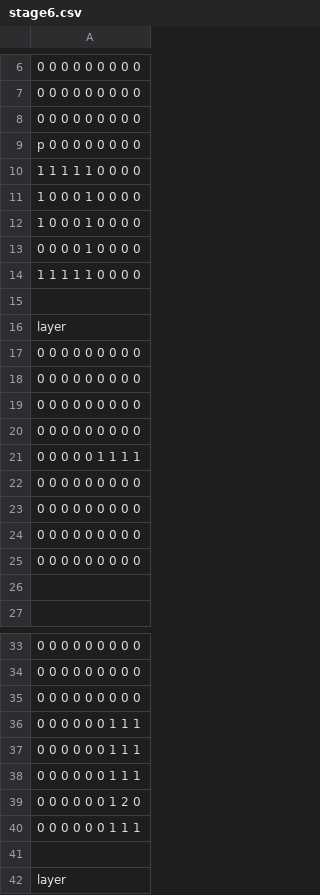
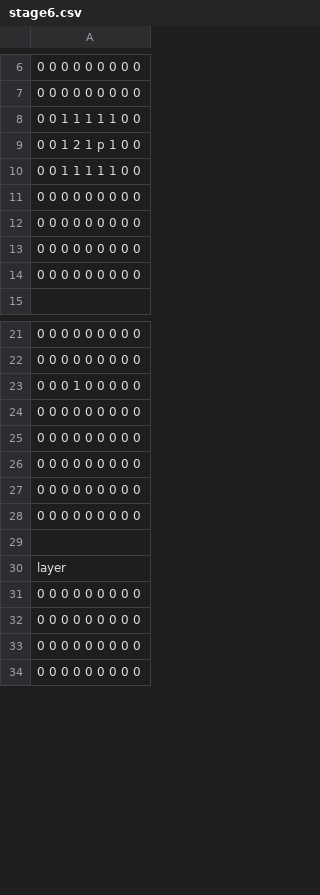
Before and after one commit to JunyaSugita/LayerProto, a CSV file: Resources/StageCSV/stage6.csv, drawn as a sheet; only a part is shown, gaps mark what is left out; the shorter side is filled out with more unchanged rows; removed rows and columns are numbered as before the commit, all else as after; the diff covers the shown part only; the diff names each change by its address in the sheet, - before the commit and + after, or states it on an @@ line.

```diff
--- a/Resources/StageCSV/stage6.csv
+++ b/Resources/StageCSV/stage6.csv
-A8: 0 0 0 0 0 0 0 0 0
+A8: 0 0 1 1 1 1 1 0 0
-A9: p 0 0 0 0 0 0 0 0
+A9: 0 0 1 2 1 p 1 0 0
-A10: 1 1 1 1 1 0 0 0 0
+A10: 0 0 1 1 1 1 1 0 0
-row 11: 1 0 0 0 1 0 0 0 0
-row 12: 1 0 0 0 1 0 0 0 0
-row 13: 0 0 0 0 1 0 0 0 0
-row 14: 1 1 1 1 1 0 0 0 0
-row 15: (empty)
-row 16: layer
+row 44: layer
-row 21: 0 0 0 0 0 1 1 1 1
-row 22: 0 0 0 0 0 0 0 0 0
+row 37: 0 0 0 0 0 0 0 0 0
-row 23: 0 0 0 0 0 0 0 0 0
+row 38: 0 0 0 0 0 0 0 0 0
-row 24: 0 0 0 0 0 0 0 0 0
+row 39: 0 0 0 0 0 0 0 0 0
-row 25: 0 0 0 0 0 0 0 0 0
+row 45: 0 0 0 0 0 0 0 0 0
-row 26: (empty)
+row 23: 0 0 0 1 0 0 0 0 0
-A25:A27: 0 0 0 0 0 0 1 1 1
+A25:A27: 0 0 0 0 0 0 0 0 0
-A28: 0 0 0 0 0 0 1 2 0
+A28: 0 0 0 0 0 0 0 0 0
-row 40: 0 0 0 0 0 0 1 1 1
```
Also changed, not shown: 19 added rows, 2 removed rows, 1 moved row and 3 edited cells elsewhere in this file, Resources/StageCSV/stage5.csv, 4 other files.
